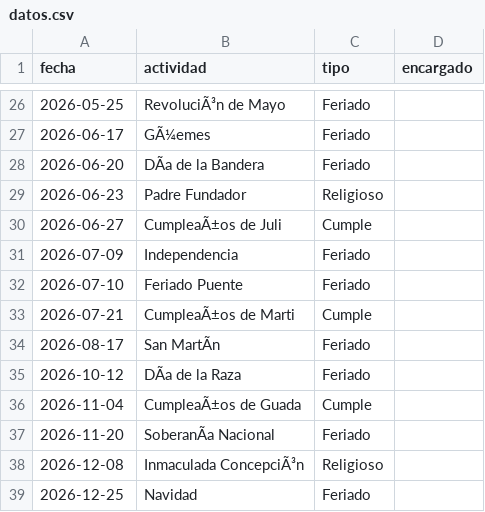
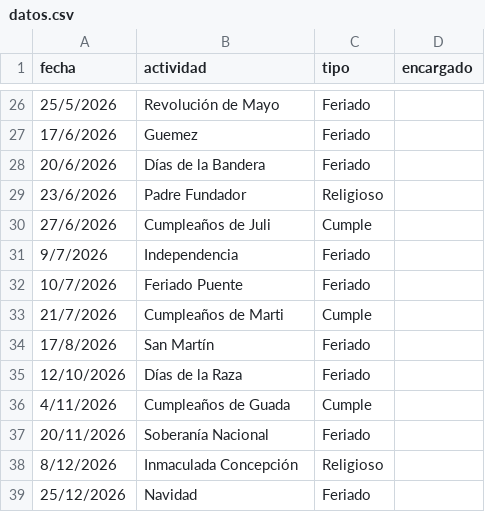
Before and after one commit to AgustinVergara98/calendario_Convivio_San-Juan-XXIII, a CSV file: datos.csv, drawn as a sheet; only a part is shown, gaps mark what is left out; the diff covers the shown part only; the diff names each change by its address in the sheet, - before the commit and + after, or states it on an @@ line.

```diff
--- a/datos.csv
+++ b/datos.csv
-A26 (fecha): 2026-05-25
+A26 (fecha): 25/5/2026
-B26 (actividad): RevoluciÃ³n de Mayo
+B26 (actividad): Revolución de Mayo
-A27 (fecha): 2026-06-17
+A27 (fecha): 17/6/2026
-B27 (actividad): GÃ¼emes
+B27 (actividad): Guemez
-A28 (fecha): 2026-06-20
+A28 (fecha): 20/6/2026
-B28 (actividad): DÃa de la Bandera
+B28 (actividad): Días de la Bandera
-A29 (fecha): 2026-06-23
+A29 (fecha): 23/6/2026
-A30 (fecha): 2026-06-27
+A30 (fecha): 27/6/2026
-B30 (actividad): CumpleaÃ±os de Juli
+B30 (actividad): Cumpleaños de Juli
-A31 (fecha): 2026-07-09
+A31 (fecha): 9/7/2026
-A32 (fecha): 2026-07-10
+A32 (fecha): 10/7/2026
-A33 (fecha): 2026-07-21
+A33 (fecha): 21/7/2026
-B33 (actividad): CumpleaÃ±os de Marti
+B33 (actividad): Cumpleaños de Marti
-A34 (fecha): 2026-08-17
+A34 (fecha): 17/8/2026
-B34 (actividad): San MartÃn
+B34 (actividad): San Martín
-A35 (fecha): 2026-10-12
+A35 (fecha): 12/10/2026
-B35 (actividad): DÃa de la Raza
+B35 (actividad): Días de la Raza
-A36 (fecha): 2026-11-04
+A36 (fecha): 4/11/2026
-B36 (actividad): CumpleaÃ±os de Guada
+B36 (actividad): Cumpleaños de Guada
-A37 (fecha): 2026-11-20
+A37 (fecha): 20/11/2026
-B37 (actividad): SoberanÃa Nacional
+B37 (actividad): Soberanía Nacional
-A38 (fecha): 2026-12-08
+A38 (fecha): 8/12/2026
-B38 (actividad): Inmaculada ConcepciÃ³n
+B38 (actividad): Inmaculada Concepción
-A39 (fecha): 2026-12-25
+A39 (fecha): 25/12/2026
```
Also changed, not shown: 34 edited cells elsewhere in this file, 1 other file.
